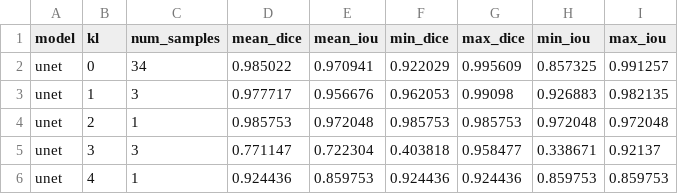
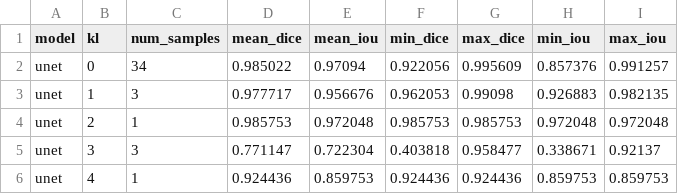
Before and after one commit to SujanGowda2002/finger_joint_bone_segmentation, a CSV file: outputs/segmentation_eval_by_kl/unet_summary_by_kl.csv, drawn as a sheet.

```diff
--- a/outputs/segmentation_eval_by_kl/unet_summary_by_kl.csv
+++ b/outputs/segmentation_eval_by_kl/unet_summary_by_kl.csv
@@ -1,3 +1,3 @@
 model,kl,num_samples,mean_dice,mean_iou,min_dice,max_dice,min_iou,max_iou
-unet,0,34,0.985022,0.970941,0.922029,0.995609,0.857325,0.991257
+unet,0,34,0.985022,0.97094,0.922056,0.995609,0.857376,0.991257
 unet,1,3,0.977717,0.956676,0.962053,0.99098,0.926883,0.982135
```
Also changed, not shown: outputs/segmentation_eval_by_kl/all_models_summary_by_kl.csv, outputs/segmentation_eval_by_kl/attention_unet_per_image_metrics_by_kl.csv, 43 other files.
